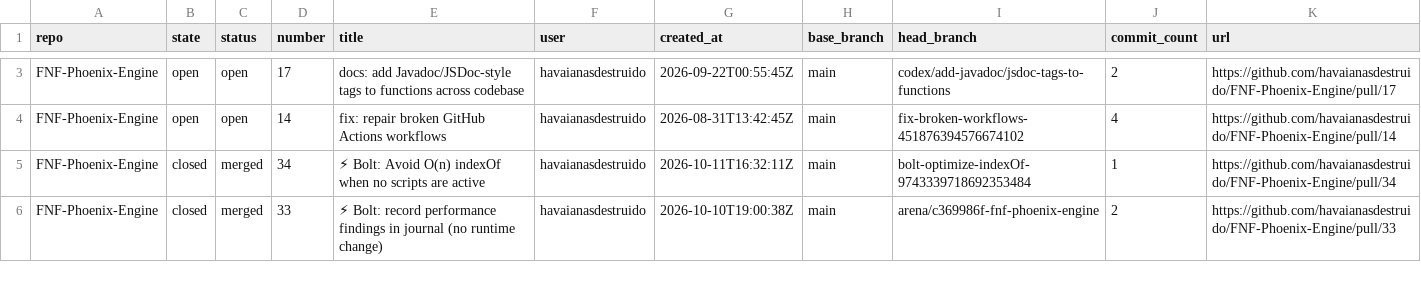
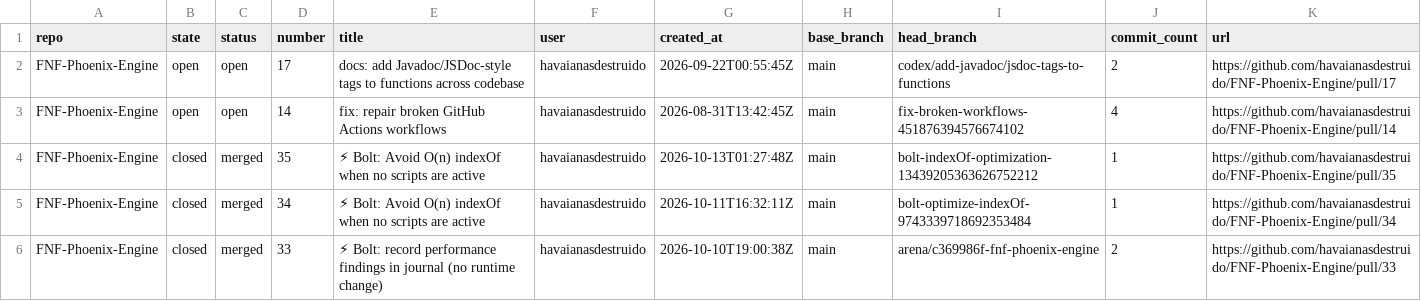
Before and after one commit to havaianasdestruido/sitemapping, a CSV file: reports/pull_requests.csv, drawn as a sheet; only a part is shown, gaps mark what is left out; the diff covers the shown part only.

```diff
--- a/reports/pull_requests.csv
+++ b/reports/pull_requests.csv
@@ -4,2 +3,3 @@ FNF-Phoenix-Engine,open,open,17,docs: add Javadoc/JSDoc-style tags to functions
 FNF-Phoenix-Engine,open,open,14,fix: repair broken GitHub Actions workflows,havaianasdestruido,2026-08-31T13:42:45Z,main,fix-broken-workflows-451876394576674102,4,https://github.com/havaianasdestruido/FNF-Phoenix-Engine/pull/14
+FNF-Phoenix-Engine,closed,merged,35,⚡ Bolt: Avoid O(n) indexOf when no scripts are active,havaianasdestruido,2026-10-13T01:27:48Z,main,bolt-indexOf-optimization-13439205363626752212,1,https://github.com/havaianasdestruido/FNF-Phoenix-Engine/pull/35
 FNF-Phoenix-Engine,closed,merged,34,⚡ Bolt: Avoid O(n) indexOf when no scripts are active,havaianasdestruido,2026-10-11T16:32:11Z,main,bolt-optimize-indexOf-9743339718692353484,1,https://github.com/havaianasdestruido/FNF-Phoenix-Engine/pull/34
```
Also changed, not shown: 7 added rows and 2 removed rows elsewhere in this file, reports/branches.csv, reports/contributors.csv, 23 other files.
